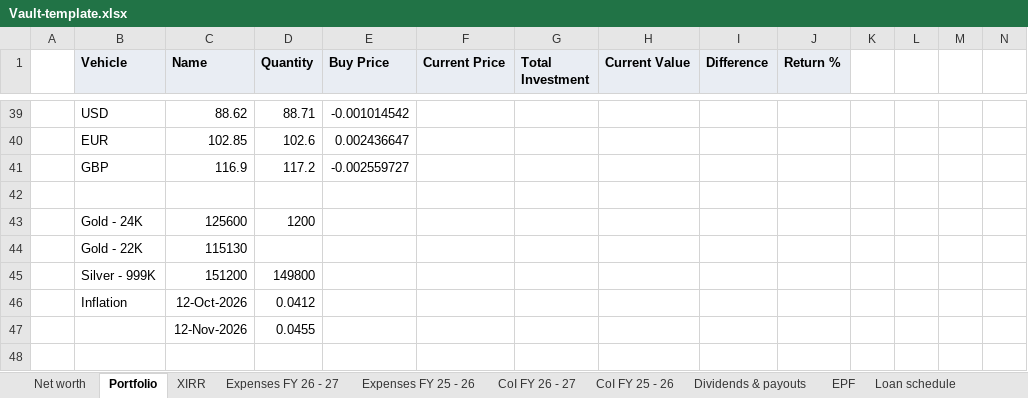
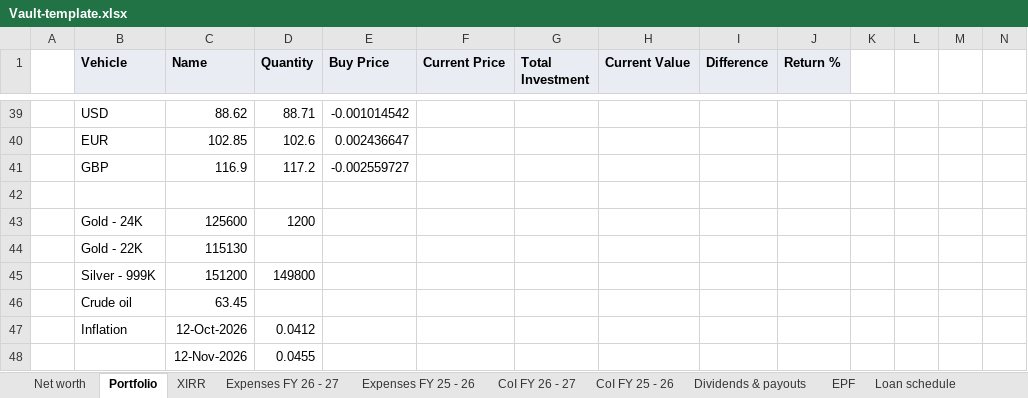
Before and after one commit to Floydimus02/Vault, an Excel workbook: template/Vault-template.xlsx, sheet Portfolio, drawn as a sheet; only a part is shown, gaps mark what is left out; the shorter side is filled out with more unchanged rows; values as stored, in another font and other column widths than the file's, no borders; rows hold the shown columns only; the diff names each change by its address in the sheet, - before the commit and + after, or states it on an @@ line.

Commit message:
Added Crude tracking

```diff
--- a/template/Vault-template.xlsx (sheet Portfolio)
+++ b/template/Vault-template.xlsx (sheet Portfolio)
+row 46:  | Crude oil | 63.45
```
Also changed, not shown: sheet XIRR, sheet Net worth, 5 other files.
